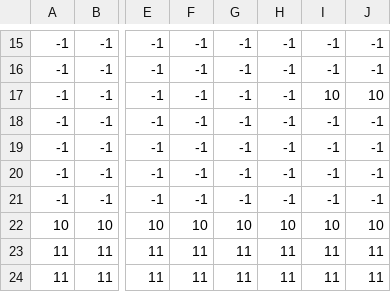
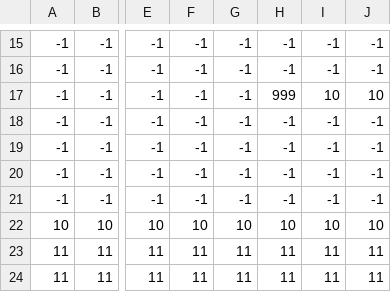
Before and after one commit to Yosuke616/SyuSyokuSakuhin, a CSV file: 2DHCopy/DX11Game/Assets/Stage_1.csv, drawn as a sheet; only a part is shown, gaps mark what is left out; the diff names each change by its address in the sheet, - before the commit and + after, or states it on an @@ line.

```diff
--- a/2DHCopy/DX11Game/Assets/Stage_1.csv
+++ b/2DHCopy/DX11Game/Assets/Stage_1.csv
-H17: -1
+H17: 999
```
Also changed, not shown: 54 other files.
